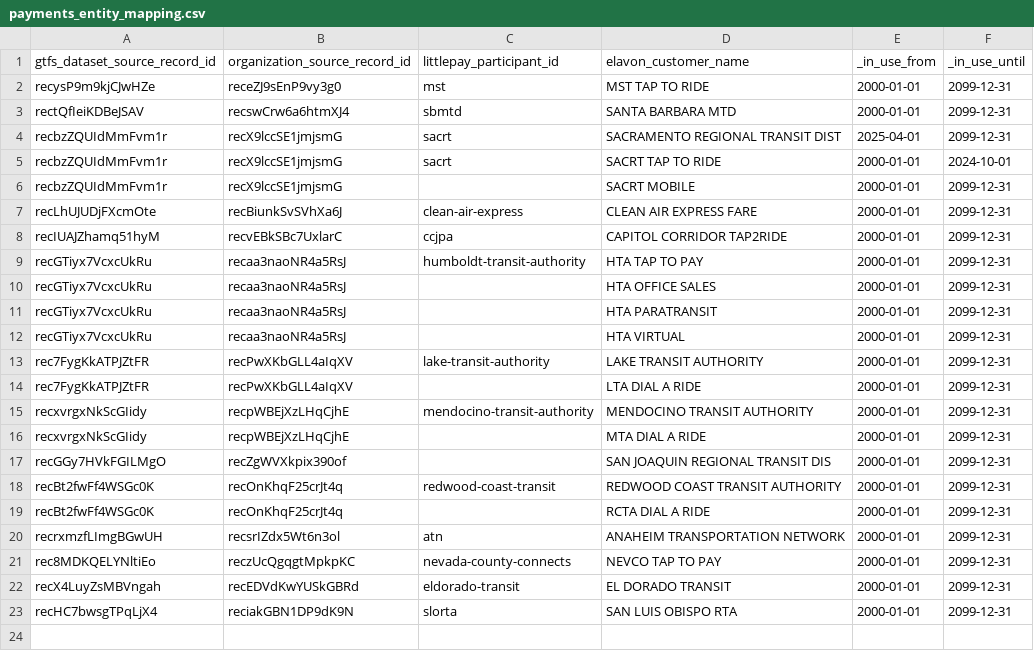
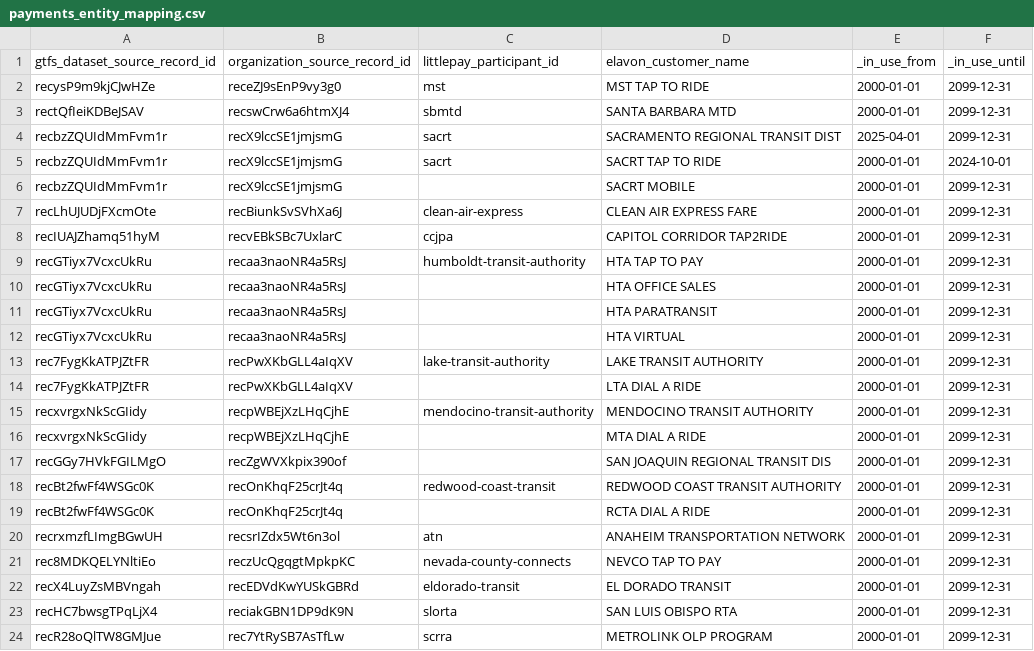
Before and after one commit to cal-itp/data-infra, a CSV file: warehouse/seeds/payments_entity_mapping.csv, drawn as a sheet; the diff names each change by its address in the sheet, - before the commit and + after, or states it on an @@ line.

Commit message:
chore(payments): create payments entity mapping for scrra (#5316)

```diff
--- a/warehouse/seeds/payments_entity_mapping.csv
+++ b/warehouse/seeds/payments_entity_mapping.csv
+row 24: recR28oQlTW8GMJue | rec7YtRySB7AsTfLw | scrra | METROLINK OLP PROGRAM | 2000-01-01 | 2099-12-31
```
